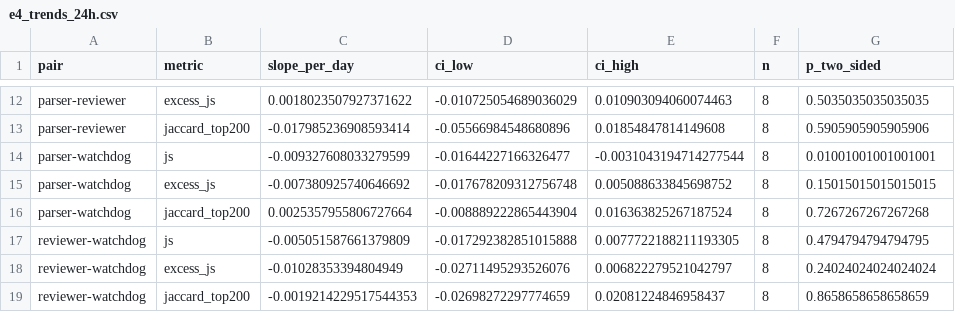
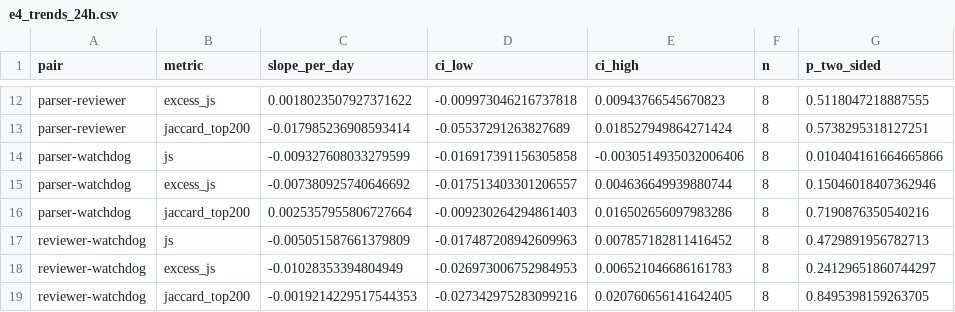
Before and after one commit to HBZHSN/agent-language-emergence, a CSV file: data/aggregates/e4_trends_24h.csv, drawn as a sheet; only a part is shown, gaps mark what is left out; the diff covers the shown part only; the diff names each change by its address in the sheet, - before the commit and + after, or states it on an @@ line.

```diff
--- a/data/aggregates/e4_trends_24h.csv
+++ b/data/aggregates/e4_trends_24h.csv
-D12 (ci_low): -0.010725054689036029
+D12 (ci_low): -0.009973046216737818
-E12 (ci_high): 0.010903094060074463
+E12 (ci_high): 0.00943766545670823
-G12 (p_two_sided): 0.5035035035035035
+G12 (p_two_sided): 0.5118047218887555
-D13 (ci_low): -0.05566984548680896
+D13 (ci_low): -0.05537291263827689
-E13 (ci_high): 0.01854847814149608
+E13 (ci_high): 0.018527949864271424
-G13 (p_two_sided): 0.5905905905905906
+G13 (p_two_sided): 0.5738295318127251
-D14 (ci_low): -0.01644227166326477
+D14 (ci_low): -0.016917391156305858
-E14 (ci_high): -0.0031043194714277544
+E14 (ci_high): -0.0030514935032006406
-G14 (p_two_sided): 0.01001001001001001
+G14 (p_two_sided): 0.010404161664665866
-D15 (ci_low): -0.017678209312756748
+D15 (ci_low): -0.017513403301206557
-E15 (ci_high): 0.005088633845698752
+E15 (ci_high): 0.004636649939880744
-G15 (p_two_sided): 0.15015015015015015
+G15 (p_two_sided): 0.15046018407362946
-D16 (ci_low): -0.008889222865443904
+D16 (ci_low): -0.009230264294861403
-E16 (ci_high): 0.016363825267187524
+E16 (ci_high): 0.016502656097983286
-G16 (p_two_sided): 0.7267267267267268
+G16 (p_two_sided): 0.7190876350540216
-D17 (ci_low): -0.017292382851015888
+D17 (ci_low): -0.017487208942609963
-E17 (ci_high): 0.0077722188211193305
+E17 (ci_high): 0.007857182811416452
-G17 (p_two_sided): 0.4794794794794795
+G17 (p_two_sided): 0.4729891956782713
-D18 (ci_low): -0.02711495293526076
+D18 (ci_low): -0.026973006752984953
-E18 (ci_high): 0.006822279521042797
+E18 (ci_high): 0.006521046686161783
-G18 (p_two_sided): 0.24024024024024024
+G18 (p_two_sided): 0.24129651860744297
-D19 (ci_low): -0.02698272297774659
+D19 (ci_low): -0.027342975283099216
-E19 (ci_high): 0.02081224846958437
+E19 (ci_high): 0.020760656141642405
-G19 (p_two_sided): 0.8658658658658659
+G19 (p_two_sided): 0.8495398159263705
```
Also changed, not shown: 30 edited cells elsewhere in this file, data/aggregates/e10_robustness.csv, data/aggregates/e2_term_stats.csv, 36 other files.
